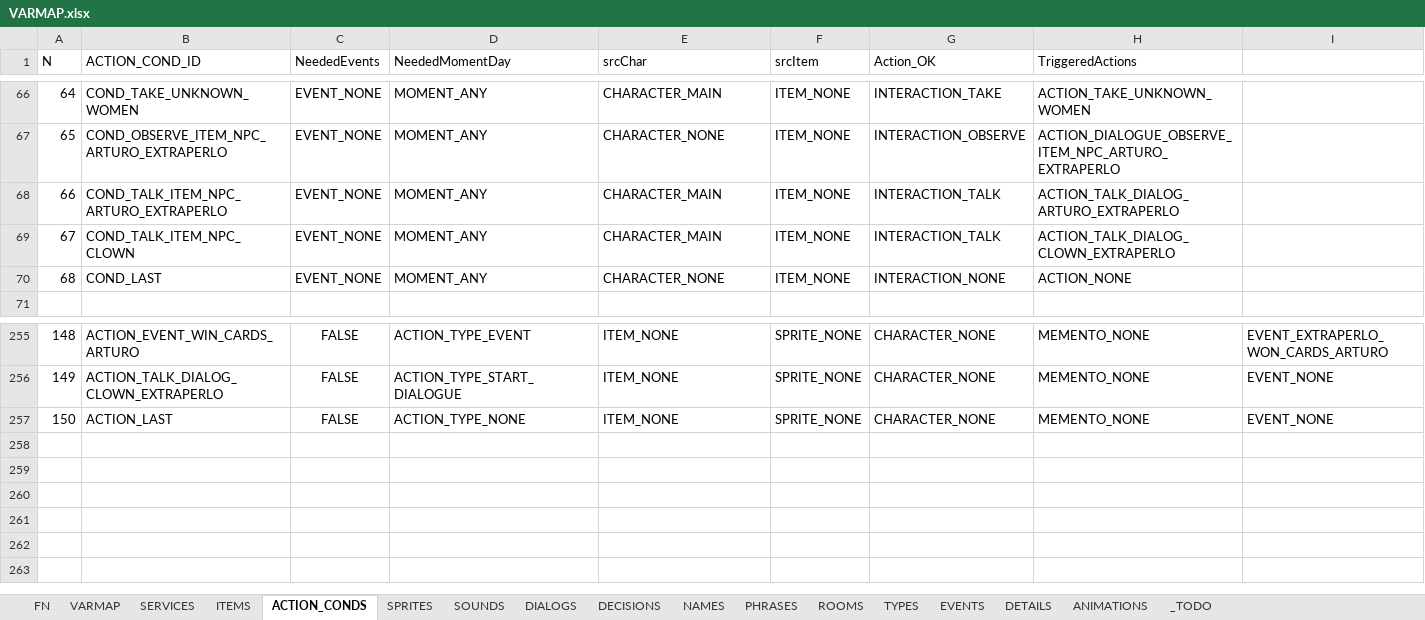
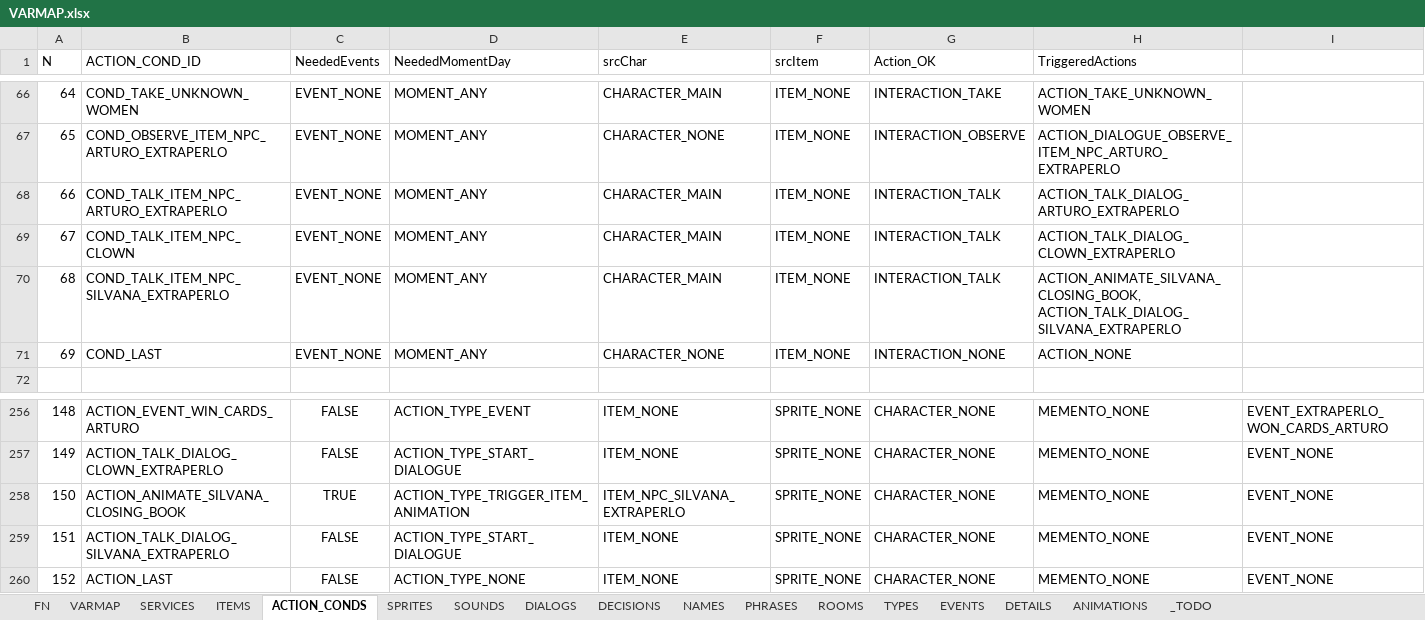
Before and after one commit to ivor4/Goblins3_AnotherQuest, an Excel workbook: VARMAP_Generator/VARMAP.xlsx, sheet ACTION_CONDS, drawn as a sheet; only a part is shown, gaps mark what is left out; values as stored, in another font and other column widths than the file's, no borders; charts and pictures and table styles not drawn; addresses are those after the commit; rows hold the shown columns only; the diff names each change by its address in the sheet, - before the commit and + after, or states it on an @@ line.

Commit message:
Complex animations

```diff
--- a/VARMAP_Generator/VARMAP.xlsx (sheet ACTION_CONDS)
+++ b/VARMAP_Generator/VARMAP.xlsx (sheet ACTION_CONDS)
+row 70: 68 | COND_TALK_ITEM_NPC_SILVANA_EXTRAPERLO | EVENT_NONE | MOMENT_ANY | CHARACTER_MAIN | ITEM_NONE | INTERACTION_TALK | ACTION_ANIMATE_SILVANA_CLOSING_BOOK, ACTION_TALK_DIALOG_SILVANA_EXTRAPERLO
@@ column A (N) renumbered from row 71 down @@
+row 258: 150 | ACTION_ANIMATE_SILVANA_CLOSING_BOOK | TRUE | ACTION_TYPE_TRIGGER_ITEM_ANIMATION | ITEM_NPC_SILVANA_EXTRAPERLO | SPRITE_NONE | CHARACTER_NONE | MEMENTO_NONE | EVENT_NONE
+row 259: 151 | ACTION_TALK_DIALOG_SILVANA_EXTRAPERLO | FALSE | ACTION_TYPE_START_DIALOGUE | ITEM_NONE | SPRITE_NONE | CHARACTER_NONE | MEMENTO_NONE | EVENT_NONE
```
Also changed, not shown: sheet PHRASES, sheet SOUNDS, sheet DIALOGS, sheet FN, sheet TYPES, sheet ITEMS, 46 other files.
